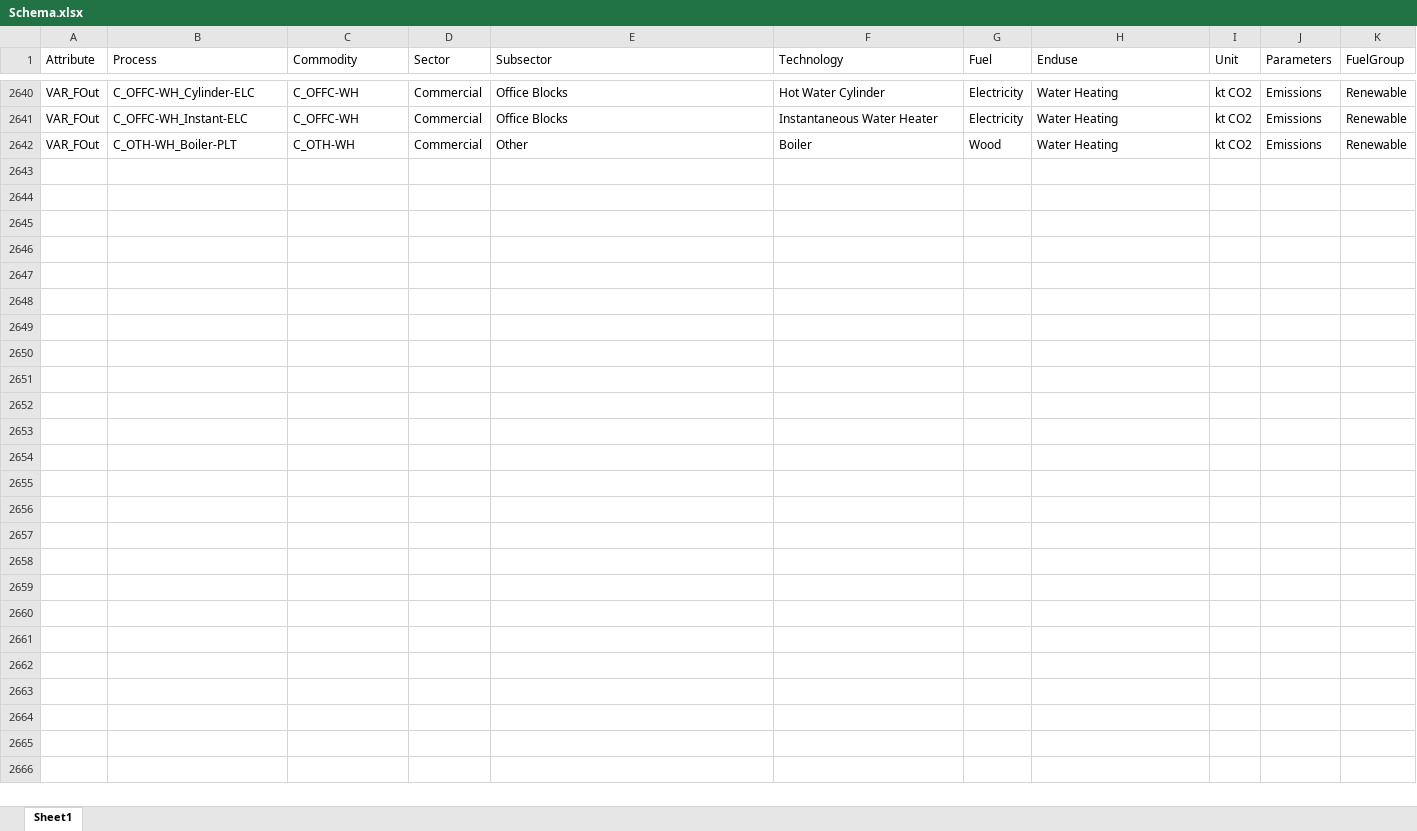
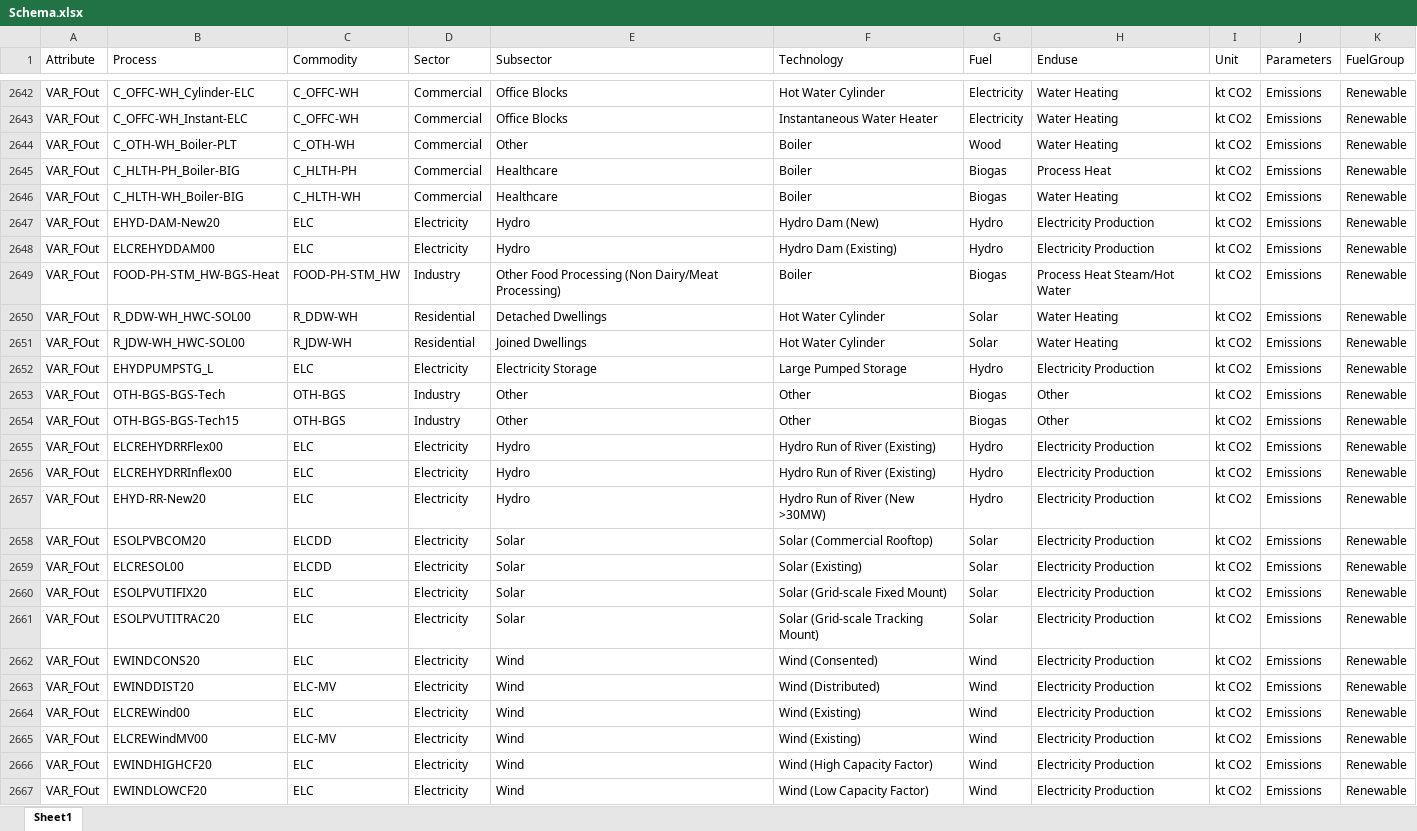
Before and after one commit to EECA-NZ/TIMES-NZ-Visualisation, an Excel workbook: TIMES_shiny/data_cleaning/Schema.xlsx, sheet Sheet1, drawn as a sheet; only a part is shown, gaps mark what is left out; values as stored, in another font and other column widths than the file's, no borders; the diff covers the shown part only; the diff names each change by its address in the sheet, - before the commit and + after, or states it on an @@ line.

Commit message:
Towards code cleaning and heating/cooling calculation

```diff
--- a/TIMES_shiny/data_cleaning/Schema.xlsx (sheet Sheet1)
+++ b/TIMES_shiny/data_cleaning/Schema.xlsx (sheet Sheet1)
+row 2645: VAR_FOut | C_HLTH-PH_Boiler-BIG | C_HLTH-PH | Commercial | Healthcare | Boiler | Biogas | Process Heat | kt CO2 | Emissions | Renewable
+row 2646: VAR_FOut | C_HLTH-WH_Boiler-BIG | C_HLTH-WH | Commercial | Healthcare | Boiler | Biogas | Water Heating | kt CO2 | Emissions | Renewable
+row 2647: VAR_FOut | EHYD-DAM-New20 | ELC | Electricity | Hydro | Hydro Dam (New) | Hydro | Electricity Production | kt CO2 | Emissions | Renewable
+row 2648: VAR_FOut | ELCREHYDDAM00 | ELC | Electricity | Hydro | Hydro Dam (Existing) | Hydro | Electricity Production | kt CO2 | Emissions | Renewable
+row 2649: VAR_FOut | FOOD-PH-STM_HW-BGS-Heat | FOOD-PH-STM_HW | Industry | Other Food Processing (Non Dairy/Meat Processing) | Boiler | Biogas | Process Heat Steam/Hot Water | kt CO2 | Emissions | Renewable
+row 2650: VAR_FOut | R_DDW-WH_HWC-SOL00 | R_DDW-WH | Residential | Detached Dwellings | Hot Water Cylinder | Solar | Water Heating | kt CO2 | Emissions | Renewable
+row 2651: VAR_FOut | R_JDW-WH_HWC-SOL00 | R_JDW-WH | Residential | Joined Dwellings | Hot Water Cylinder | Solar | Water Heating | kt CO2 | Emissions | Renewable
+row 2652: VAR_FOut | EHYDPUMPSTG_L | ELC | Electricity | Electricity Storage | Large Pumped Storage | Hydro | Electricity Production | kt CO2 | Emissions | Renewable
+row 2653: VAR_FOut | OTH-BGS-BGS-Tech | OTH-BGS | Industry | Other | Other | Biogas | Other | kt CO2 | Emissions | Renewable
+row 2654: VAR_FOut | OTH-BGS-BGS-Tech15 | OTH-BGS | Industry | Other | Other | Biogas | Other | kt CO2 | Emissions | Renewable
+row 2655: VAR_FOut | ELCREHYDRRFlex00 | ELC | Electricity | Hydro | Hydro Run of River (Existing) | Hydro | Electricity Production | kt CO2 | Emissions | Renewable
+row 2656: VAR_FOut | ELCREHYDRRInflex00 | ELC | Electricity | Hydro | Hydro Run of River (Existing) | Hydro | Electricity Production | kt CO2 | Emissions | Renewable
+row 2657: VAR_FOut | EHYD-RR-New20 | ELC | Electricity | Hydro | Hydro Run of River (New >30MW) | Hydro | Electricity Production | kt CO2 | Emissions | Renewable
+row 2658: VAR_FOut | ESOLPVBCOM20 | ELCDD | Electricity | Solar | Solar (Commercial Rooftop) | Solar | Electricity Production | kt CO2 | Emissions | Renewable
+row 2659: VAR_FOut | ELCRESOL00 | ELCDD | Electricity | Solar | Solar (Existing) | Solar | Electricity Production | kt CO2 | Emissions | Renewable
+row 2660: VAR_FOut | ESOLPVUTIFIX20 | ELC | Electricity | Solar | Solar (Grid-scale Fixed Mount) | Solar | Electricity Production | kt CO2 | Emissions | Renewable
+row 2661: VAR_FOut | ESOLPVUTITRAC20 | ELC | Electricity | Solar | Solar (Grid-scale Tracking Mount) | Solar | Electricity Production | kt CO2 | Emissions | Renewable
+row 2662: VAR_FOut | EWINDCONS20 | ELC | Electricity | Wind | Wind (Consented) | Wind | Electricity Production | kt CO2 | Emissions | Renewable
+row 2663: VAR_FOut | EWINDDIST20 | ELC-MV | Electricity | Wind | Wind (Distributed) | Wind | Electricity Production | kt CO2 | Emissions | Renewable
+row 2664: VAR_FOut | ELCREWind00 | ELC | Electricity | Wind | Wind (Existing) | Wind | Electricity Production | kt CO2 | Emissions | Renewable
+row 2665: VAR_FOut | ELCREWindMV00 | ELC-MV | Electricity | Wind | Wind (Existing) | Wind | Electricity Production | kt CO2 | Emissions | Renewable
+row 2666: VAR_FOut | EWINDHIGHCF20 | ELC | Electricity | Wind | Wind (High Capacity Factor) | Wind | Electricity Production | kt CO2 | Emissions | Renewable
+row 2667: VAR_FOut | EWINDLOWCF20 | ELC | Electricity | Wind | Wind (Low Capacity Factor) | Wind | Electricity Production | kt CO2 | Emissions | Renewable
```
Also changed, not shown: 2 added rows elsewhere in this sheet, TIMES_shiny/data_cleaning/Schema_colors.xlsx, 5 other files.
